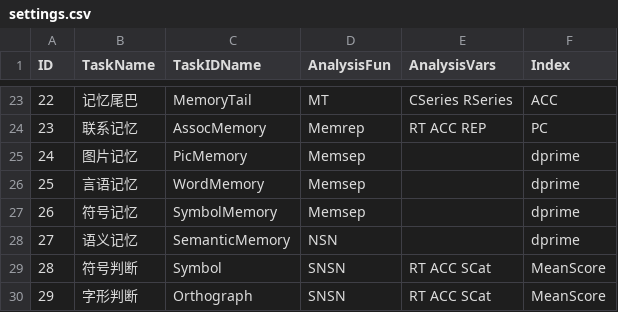
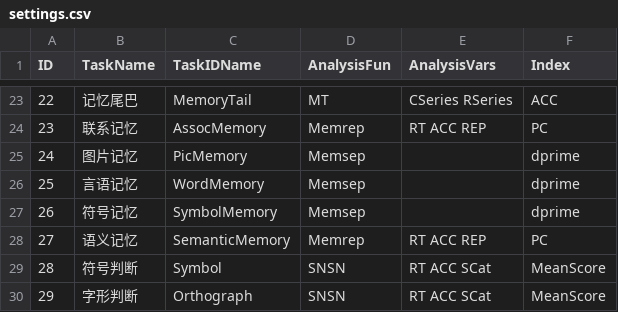
Before and after one commit to iquizoo/rawdata-parser, a CSV file: config/settings.csv, drawn as a sheet; only a part is shown, gaps mark what is left out.

Commit message:
NEW PROTOCOL: support semantic memory task

```diff
--- a/config/settings.csv
+++ b/config/settings.csv
@@ -27,3 +27,3 @@ ID,TaskName,TaskIDName,AnalysisFun,AnalysisVars,Index
 26,"符号记忆","SymbolMemory","Memsep","","dprime"
-27,"语义记忆","SemanticMemory","NSN","","dprime"
+27,"语义记忆","SemanticMemory","Memrep","RT ACC REP","PC"
 28,"符号判断","Symbol","SNSN","RT ACC SCat","MeanScore"
```
Also changed, not shown: 1 other file.
